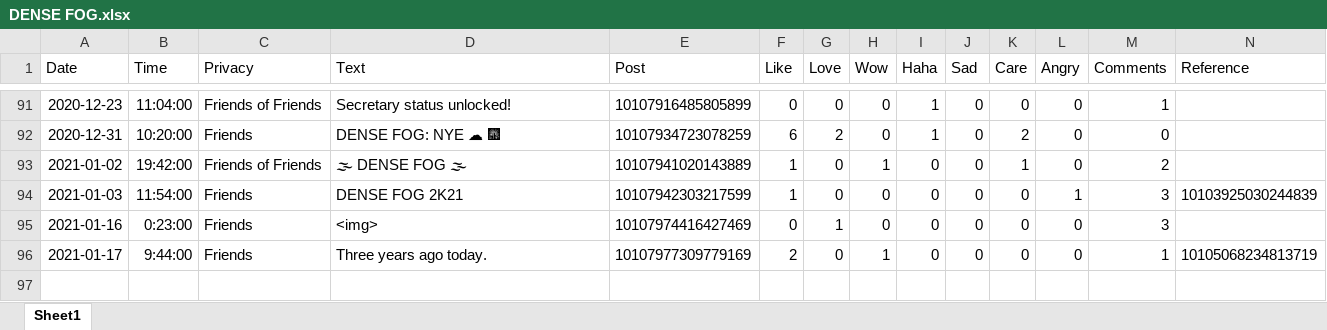
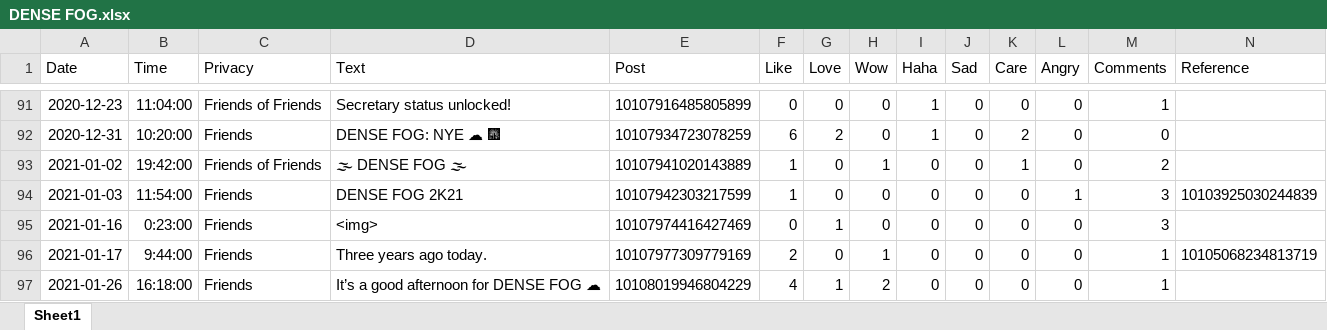
Before and after one commit to HumanRickshaw/Meteorologist_Markus_McLawhorn, an Excel workbook: DENSE FOG.xlsx, sheet Sheet1, drawn as a sheet; only a part is shown, gaps mark what is left out; values as stored, in another font and other column widths than the file's, no borders; rows hold the shown columns only; the diff names each change by its address in the sheet, - before the commit and + after, or states it on an @@ line.

```diff
--- a/DENSE FOG.xlsx (sheet Sheet1)
+++ b/DENSE FOG.xlsx (sheet Sheet1)
+row 97: 2021-01-26 | 16:18:00 | Friends | It’s a good afternoon for DENSE FOG ☁ | 10108019946804229 | 4 | 1 | 2 | 0 | 0 | 0 | 0 | 1
```
Also changed, not shown: 1 other file.
